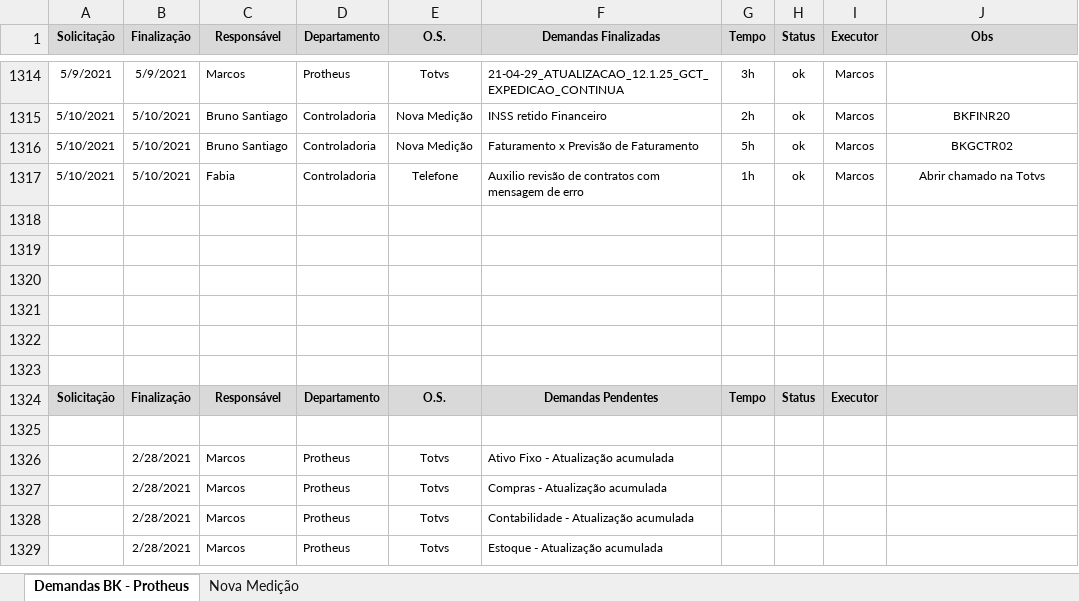
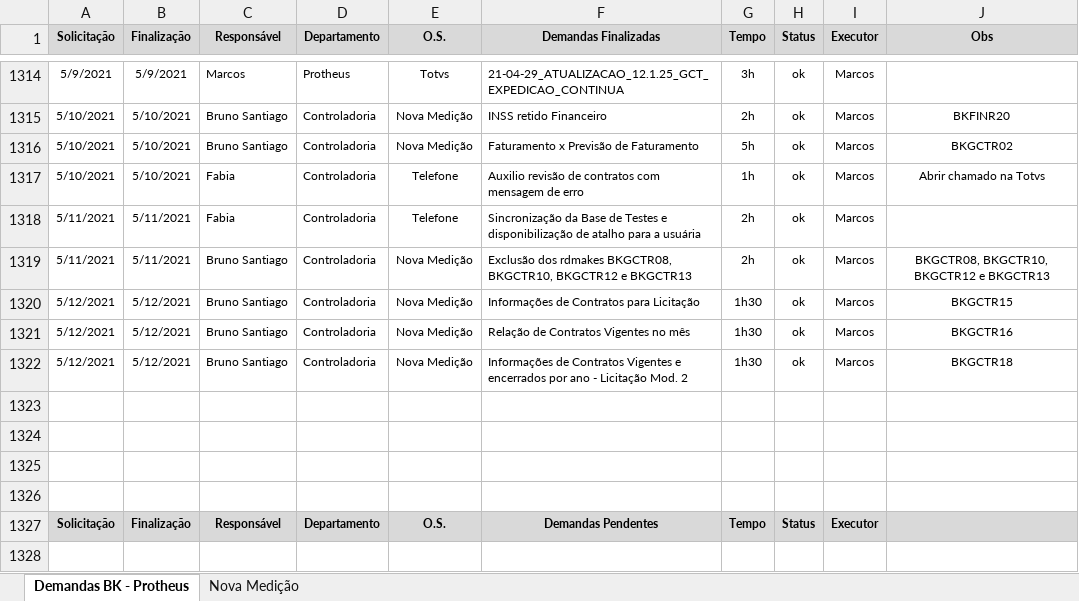
Before and after one commit to marcos-abrahao/bk, an Excel workbook: demanda_Siga _BK.xlsx, sheet Demandas BK - Protheus, drawn as a sheet; only a part is shown, gaps mark what is left out; the shorter side is filled out with more unchanged rows; values as stored, in another font and other column widths than the file's, no borders; the diff names each change by its address in the sheet, - before the commit and + after, or states it on an @@ line.

Commit message:
Nova Medição

```diff
--- a/demanda_Siga _BK.xlsx (sheet Demandas BK - Protheus)
+++ b/demanda_Siga _BK.xlsx (sheet Demandas BK - Protheus)
-row 1318: (empty)
+row 1318: 5/11/2021 | 5/11/2021 | Fabia | Controladoria | Telefone | Sincronização da Base de Testes e disponibilização de atalho para a usuária | 2h | ok | Marcos
-row 1319: (empty)
+row 1319: 5/11/2021 | 5/11/2021 | Bruno Santiago | Controladoria | Nova Medição | Exclusão dos rdmakes BKGCTR08, BKGCTR10, BKGCTR12 e BKGCTR13 | 2h | ok | Marcos | BKGCTR08, BKGCTR10, BKGCTR12 e BKGCTR13
+row 1320: 5/12/2021 | 5/12/2021 | Bruno Santiago | Controladoria | Nova Medição | Informações de Contratos para Licitação | 1h30 | ok | Marcos | BKGCTR15
+row 1321: 5/12/2021 | 5/12/2021 | Bruno Santiago | Controladoria | Nova Medição | Relação de Contratos Vigentes no mês | 1h30 | ok | Marcos | BKGCTR16
+row 1322: 5/12/2021 | 5/12/2021 | Bruno Santiago | Controladoria | Nova Medição | Informações de Contratos Vigentes e encerrados por ano - Licitação Mod. 2 | 1h30 | ok | Marcos | BKGCTR18
```
Also changed, not shown: sheet Nova Medição, 9 other files.
